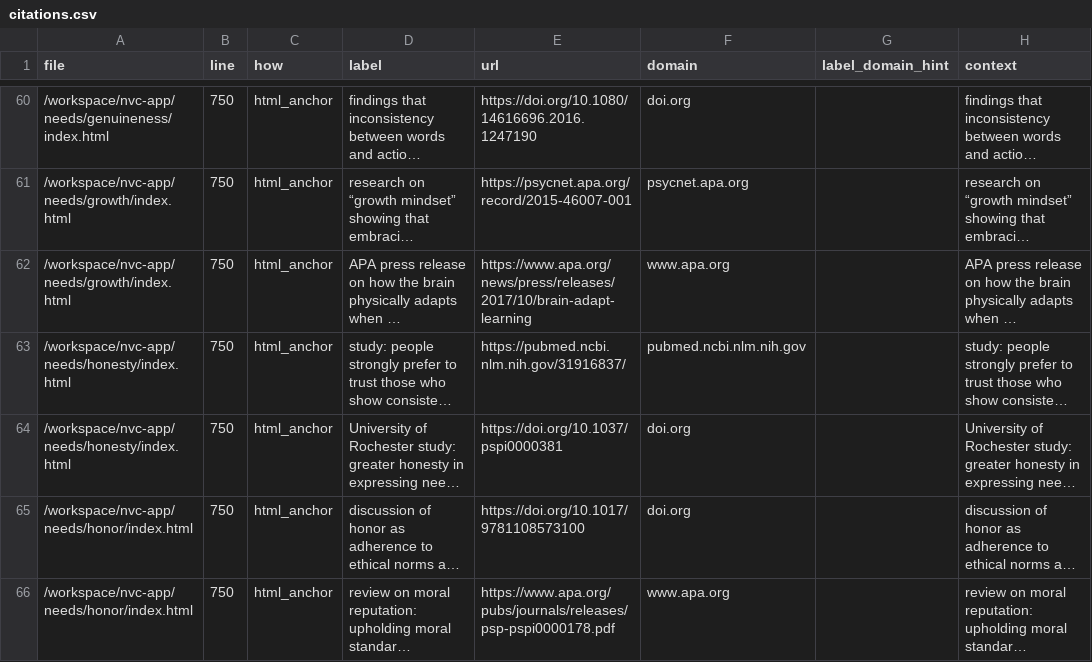
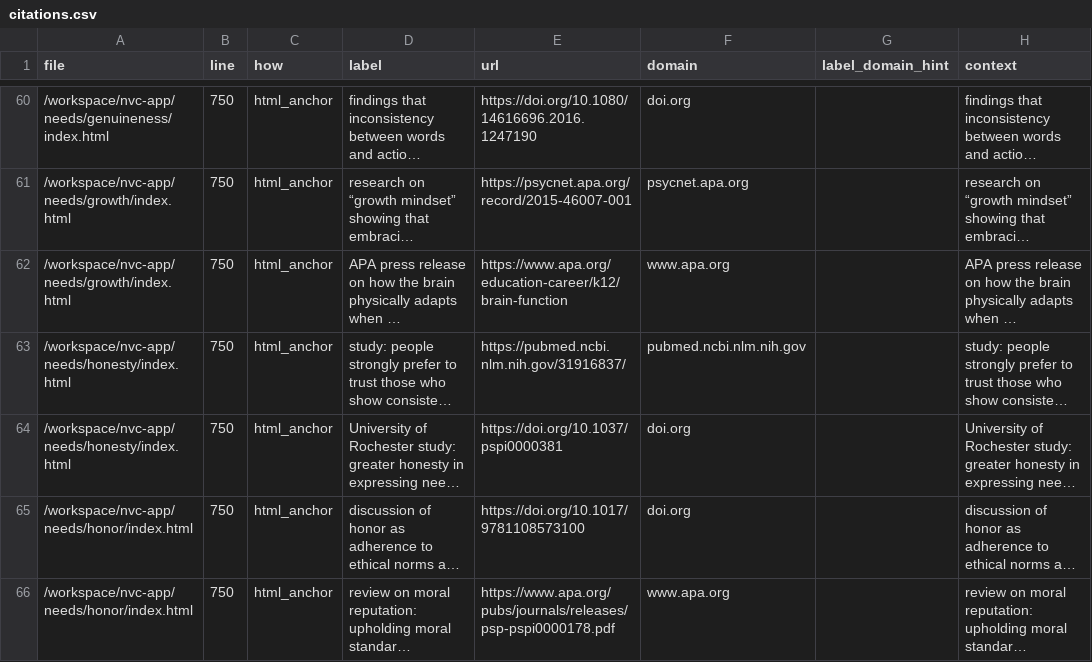
Before and after one commit to natanai/nvc-app, a CSV file: _evidence/citations.csv, drawn as a sheet; only a part is shown, gaps mark what is left out; long unchanged cells end in …; the diff names each change by its address in the sheet, - before the commit and + after, or states it on an @@ line.

Commit message:
Update citations.csv

```diff
--- a/_evidence/citations.csv
+++ b/_evidence/citations.csv
-E62 (url): https://www.apa.org/news/press/releases/2017/10/brain-adapt-learning
+E62 (url): https://www.apa.org/education-career/k12/brain-function
```
